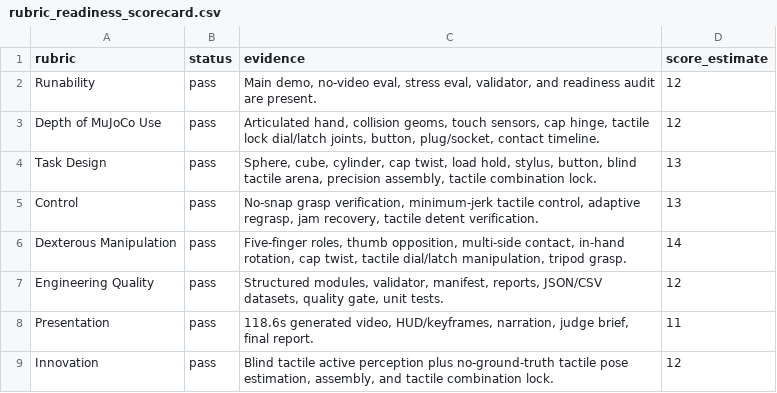
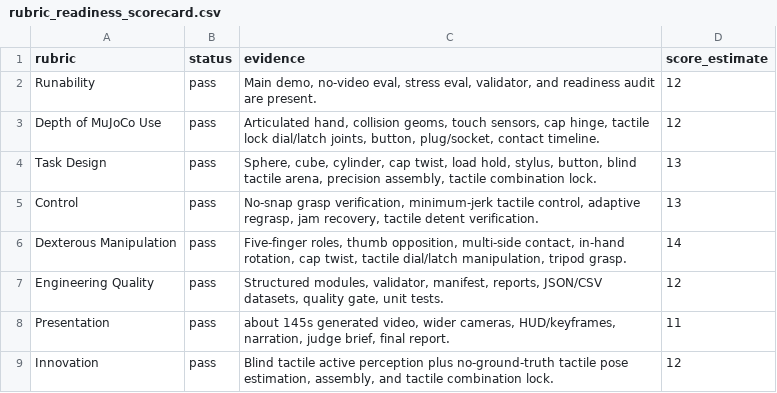
Before and after one commit to ducthuykh1009/Robothon-starter, a CSV file: submissions/dexhand_lab/outputs/rubric_readiness_scorecard.csv, drawn as a sheet.

```diff
--- a/submissions/dexhand_lab/outputs/rubric_readiness_scorecard.csv
+++ b/submissions/dexhand_lab/outputs/rubric_readiness_scorecard.csv
@@ -7,3 +7,3 @@ Dexterous Manipulation,pass,"Five-finger roles, thumb opposition, multi-side con
 Engineering Quality,pass,"Structured modules, validator, manifest, reports, JSON/CSV datasets, quality gate, unit tests.",12
-Presentation,pass,"118.6s generated video, HUD/keyframes, narration, judge brief, final report.",11
+Presentation,pass,"about 145s generated video, wider cameras, HUD/keyframes, narration, judge brief, final report.",11
 Innovation,pass,"Blind tactile active perception plus no-ground-truth tactile pose estimation, assembly, and tactile combination lock.",12
```
Also changed, not shown: submissions/dexhand_lab/dataset/task_suite.csv, 40 other files.
